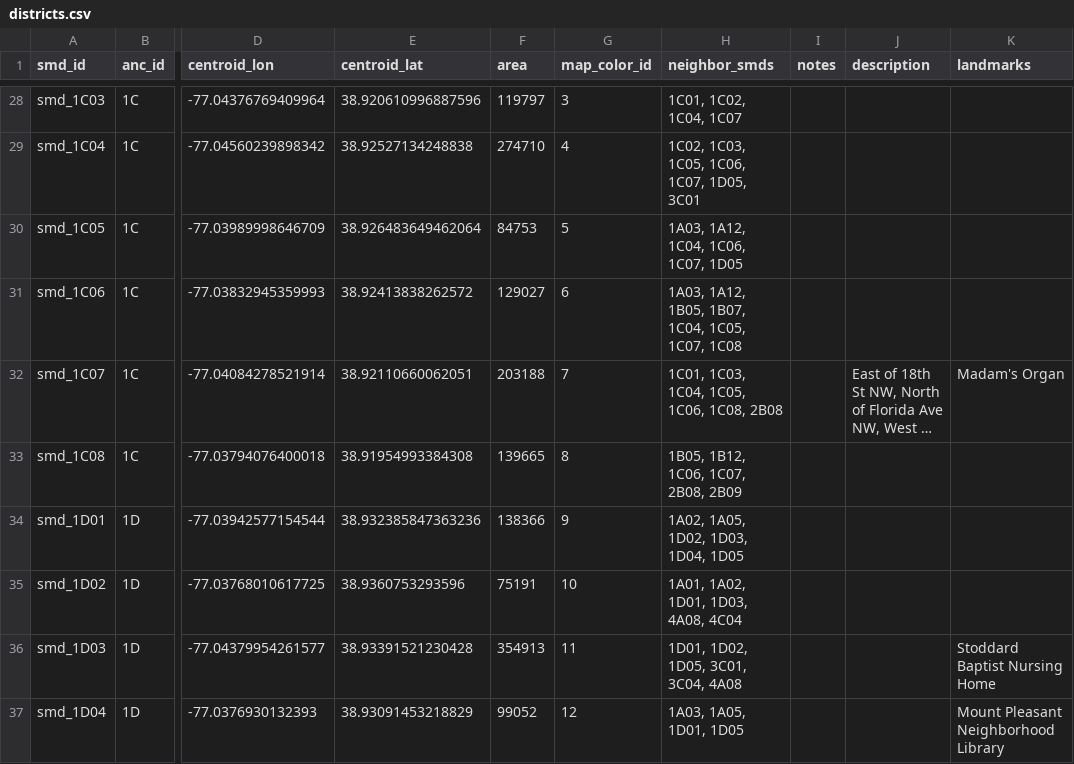
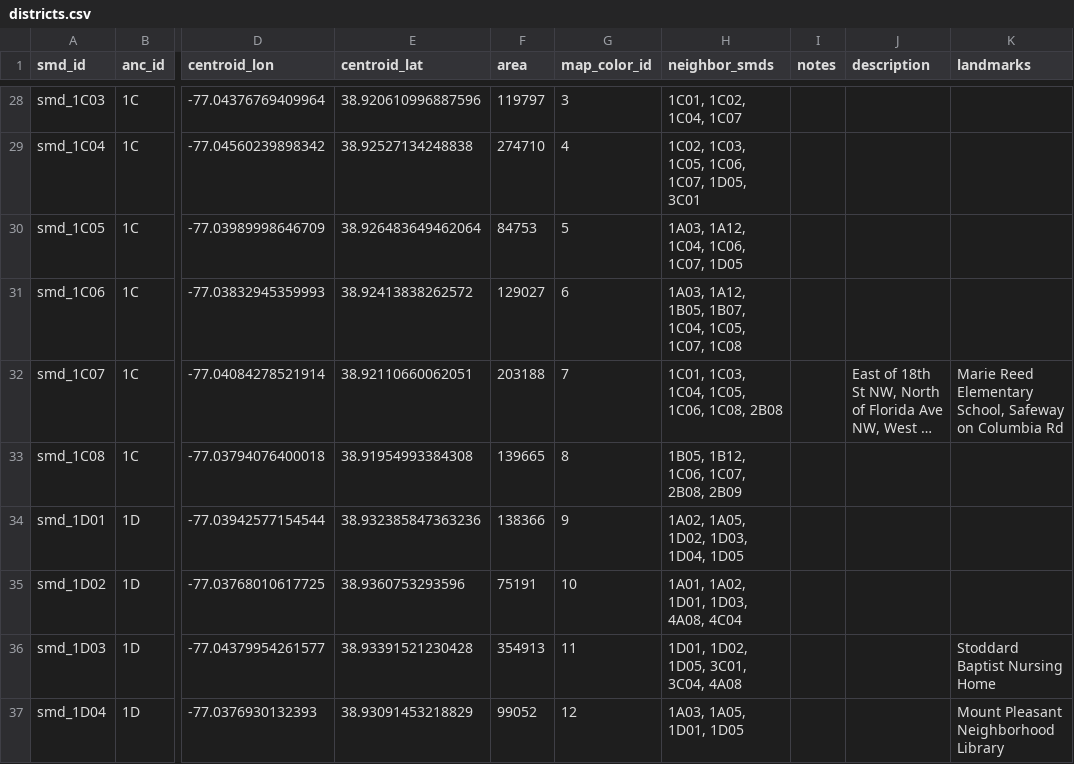
Before and after one commit to devinbrady/openanc, a CSV file: data/districts.csv, drawn as a sheet; only a part is shown, gaps mark what is left out; long unchanged cells end in …; the diff names each change by its address in the sheet, - before the commit and + after, or states it on an @@ line.

```diff
--- a/data/districts.csv
+++ b/data/districts.csv
-K32 (landmarks): Madam's Organ
+K32 (landmarks): Marie Reed Elementary School, Safeway on Columbia Rd
```
Also changed, not shown: 12 other files.
